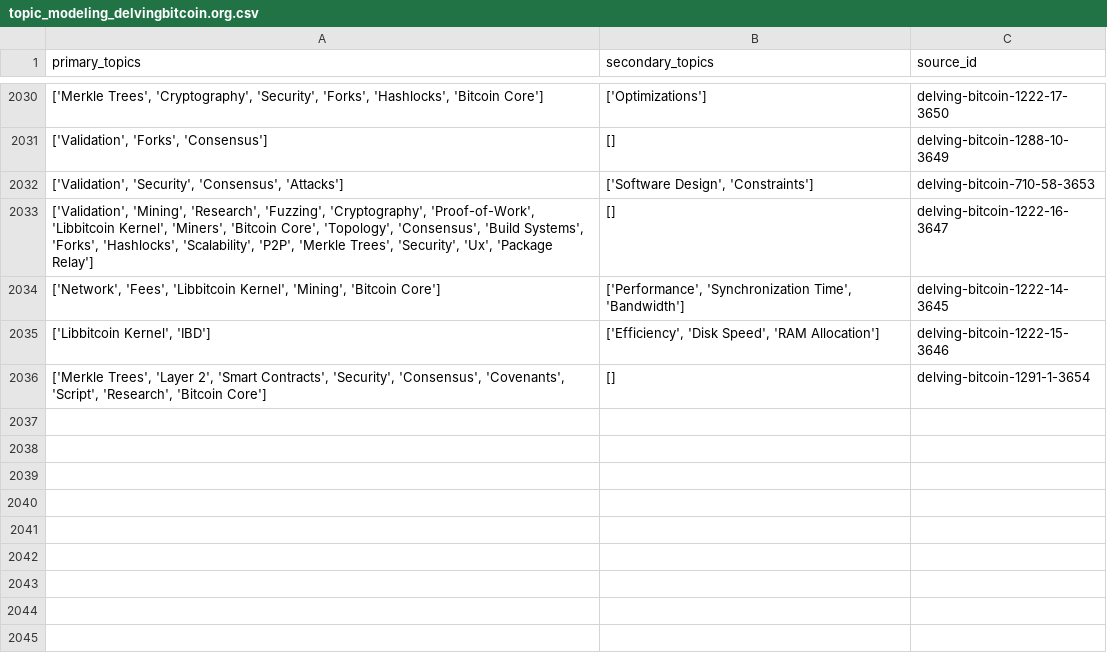
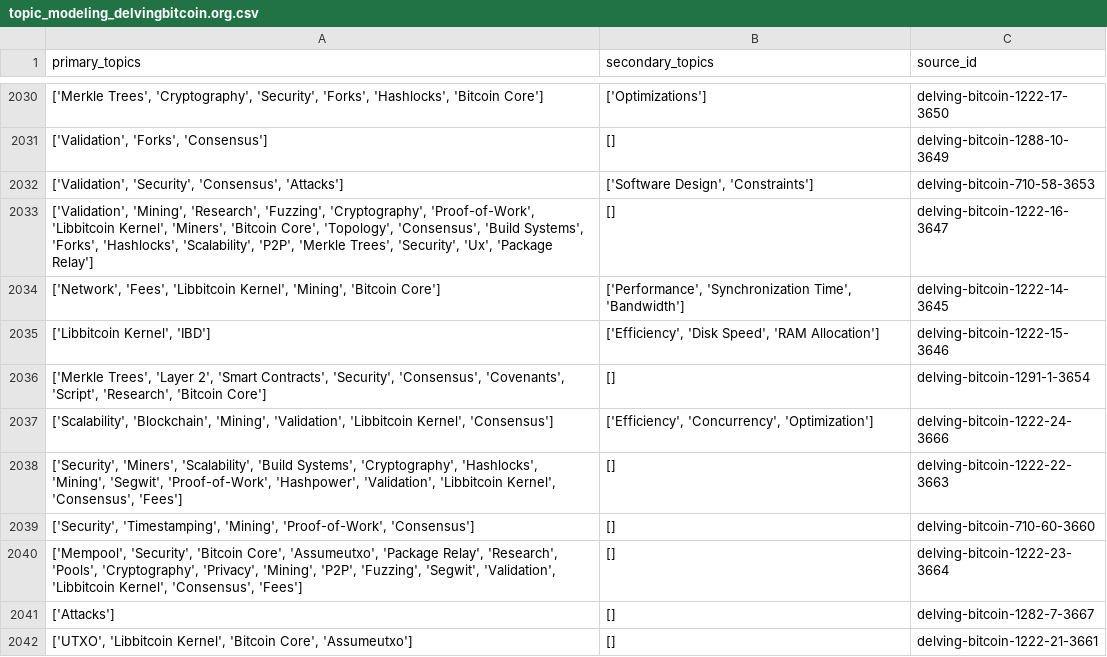
Before and after one commit to bitcoinsearch/llm-fine-tuning, a CSV file: gpt_output/topic_modeling_delvingbitcoin.org.csv, drawn as a sheet; only a part is shown, gaps mark what is left out.

Commit message:
Updated csv files with topics from latest ES docs

```diff
--- a/gpt_output/topic_modeling_delvingbitcoin.org.csv
+++ b/gpt_output/topic_modeling_delvingbitcoin.org.csv
@@ -2036 +2036,7 @@ primary_topics,secondary_topics,source_id
 "['Merkle Trees', 'Layer 2', 'Smart Contracts', 'Security', 'Consensus', 'Covenants', 'Script', 'Research', 'Bitcoin Core']",[],delving-bitcoin-1291-1-3654
+"['Scalability', 'Blockchain', 'Mining', 'Validation', 'Libbitcoin Kernel', 'Consensus']","['Efficiency', 'Concurrency', 'Optimization']",delving-bitcoin-1222-24-3666
+"['Security', 'Miners', 'Scalability', 'Build Systems', 'Cryptography', 'Hashlocks', 'Mining', 'Segwit', 'Proof-of-Work', 'Hashpower', 'Validation', 'Libbitcoin Kernel', 'Consensus', 'Fees']",[],delving-bitcoin-1222-22-3663
+"['Security', 'Timestamping', 'Mining', 'Proof-of-Work', 'Consensus']",[],delving-bitcoin-710-60-3660
+"['Mempool', 'Security', 'Bitcoin Core', 'Assumeutxo', 'Package Relay', 'Research', 'Pools', 'Cryptography', 'Privacy', 'Mining', 'P2P', 'Fuzzing', 'Segwit', 'Validation', 'Libbitcoin Kernel', 'Consensus', 'Fees']",[],delving-bitcoin-1222-23-3664
+['Attacks'],[],delving-bitcoin-1282-7-3667
+"['UTXO', 'Libbitcoin Kernel', 'Bitcoin Core', 'Assumeutxo']",[],delving-bitcoin-1222-21-3661
```
